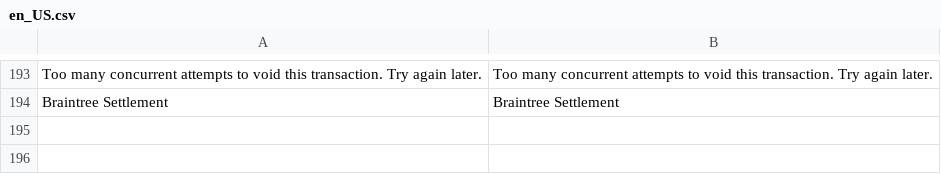
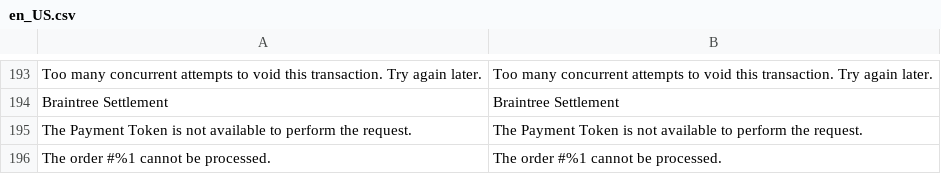
Before and after one commit to magenxcommerce/module-braintree, a CSV file: i18n/en_US.csv, drawn as a sheet; only a part is shown, gaps mark what is left out; the diff names each change by its address in the sheet, - before the commit and + after, or states it on an @@ line.

```diff
--- a/i18n/en_US.csv
+++ b/i18n/en_US.csv
+row 195: The Payment Token is not available to perform the request. | The Payment Token is not available to perform the request.
+row 196: The order #%1 cannot be processed. | The order #%1 cannot be processed.
```
Also changed, not shown: 35 other files.
